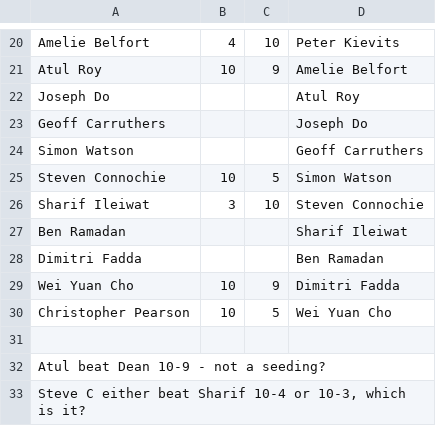
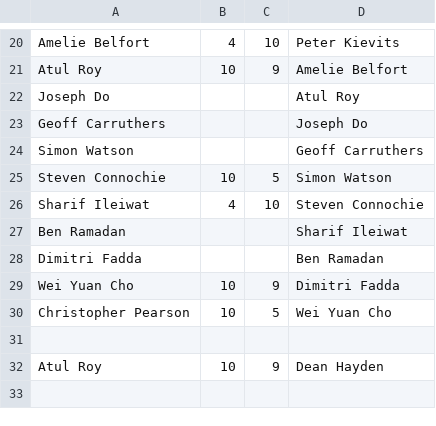
Before and after one commit to echinus/ranker, a CSV file: ranking_input.csv, drawn as a sheet; only a part is shown, gaps mark what is left out; removed rows and columns are numbered as before the commit, all else as after; the diff names each change by its address in the sheet, - before the commit and + after, or states it on an @@ line.

Commit message:
Fix Steve's score, add Dean vs Atul

```diff
--- a/ranking_input.csv
+++ b/ranking_input.csv
-B26: 3
+B26: 4
-row 32: Atul beat Dean 10-9 - not a seeding?
-row 33: Steve C either beat Sharif 10-4 or 10-3, which is it?
+row 32: Atul Roy | 10 | 9 | Dean Hayden
```
